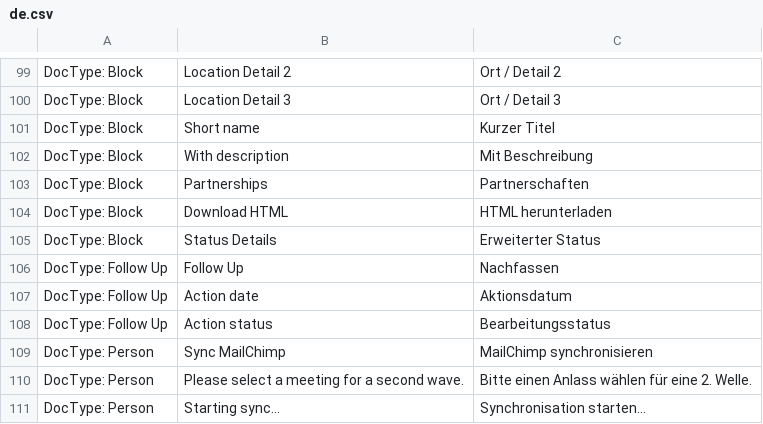
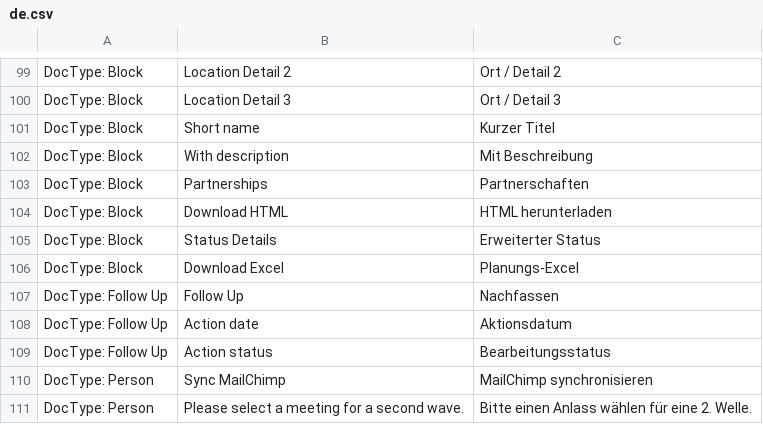
Before and after one commit to libracore/lifefair, a CSV file: lifefair/translations/de.csv, drawn as a sheet; only a part is shown, gaps mark what is left out; the shorter side is filled out with more unchanged rows.

Commit message:
block: export planning data to Excel

```diff
--- a/lifefair/translations/de.csv
+++ b/lifefair/translations/de.csv
@@ -105,2 +105,3 @@ DocType: Block,Download HTML,HTML herunterladen
 DocType: Block,Status Details,Erweiterter Status
+DocType: Block,Download Excel,Planungs-Excel
 DocType: Follow Up,Follow Up,Nachfassen
```
Also changed, not shown: 1 other file.
